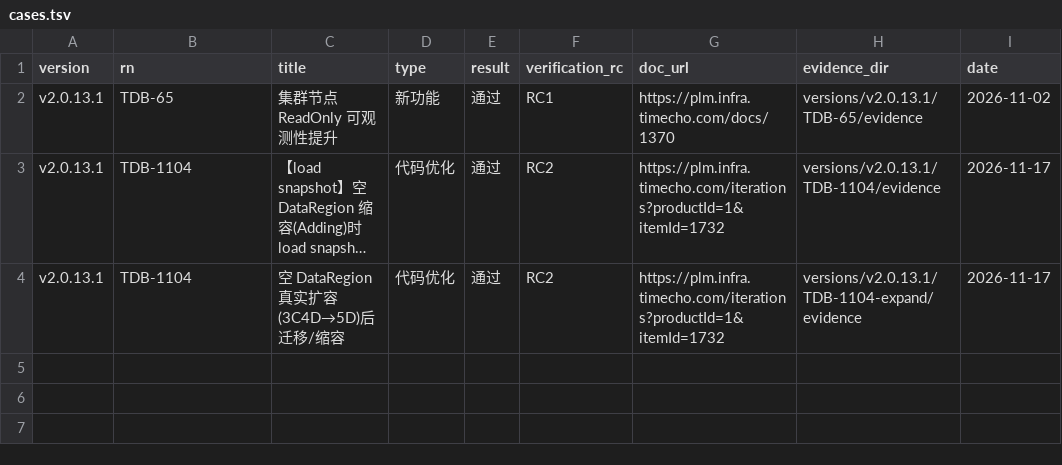
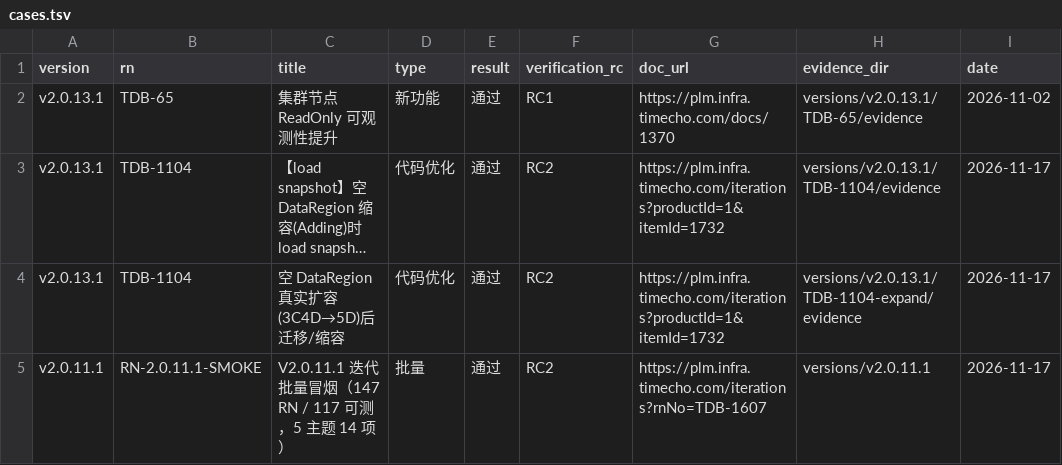
Before and after one commit to liuzhen1207/auto_shell_testcase, a TSV file: ai_auto_cases/172_16_2_20/releasenote_skill/cases.tsv, drawn as a sheet; long unchanged cells end in …; the diff names each change by its address in the sheet, - before the commit and + after, or states it on an @@ line.

Commit message:
releasenote_skill: 加入 V2.0.11.1 全量 RN 目录(147)与批量冒烟(14项全PASS)，标注 30 条环境受限 RN

```diff
--- a/ai_auto_cases/172_16_2_20/releasenote_skill/cases.tsv
+++ b/ai_auto_cases/172_16_2_20/releasenote_skill/cases.tsv
+row 5: v2.0.11.1 | RN-2.0.11.1-SMOKE | V2.0.11.1 迭代批量冒烟（147 RN / 117 可测，5 主题 14 项） | 批量 | 通过 | RC2 | https://plm.infra.timecho.com/iterations?rnNo=TDB-1607 | versions/v2.0.11.1 | 2026-11-17
```
Also changed, not shown: 7 other files.
